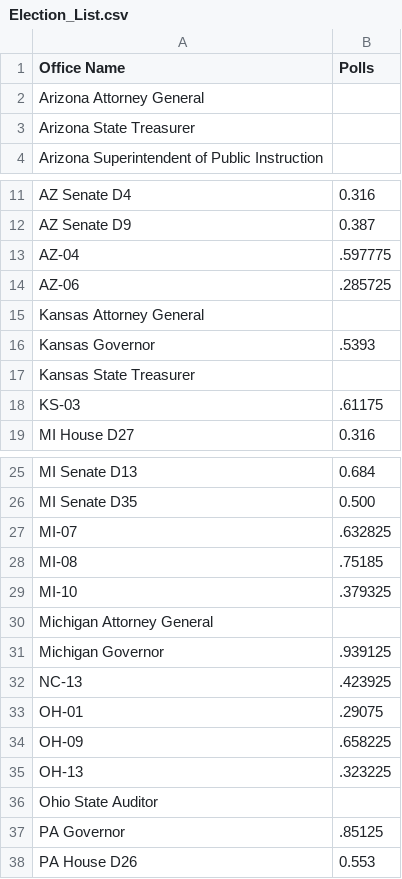
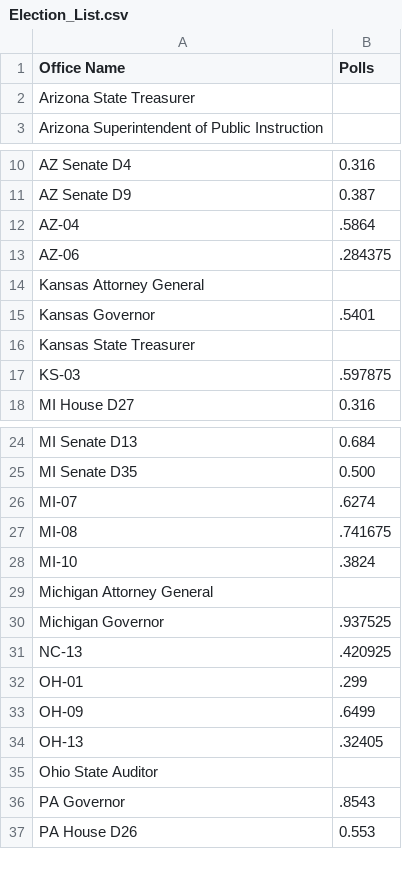
Before and after one commit to landandair/Election22_Data_Analysis, a CSV file: 538_Data/Election_List.csv, drawn as a sheet; only a part is shown, gaps mark what is left out; the diff covers the shown part only.

```diff
--- a/538_Data/Election_List.csv
+++ b/538_Data/Election_List.csv
@@ -1,3 +1,2 @@
 Office Name,Polls
-Arizona Attorney General,
 Arizona State Treasurer,
@@ -12,8 +11,8 @@ AZ Senate D4,0.316
 AZ Senate D9,0.387
-AZ-04,.597775
-AZ-06,.285725
+AZ-04,.5864
+AZ-06,.284375
 Kansas Attorney General,
-Kansas Governor,.5393
+Kansas Governor,.5401
 Kansas State Treasurer,
-KS-03,.61175
+KS-03,.597875
 MI House D27,0.316
@@ -26,13 +25,13 @@ MI Senate D13,0.684
 MI Senate D35,0.500
-MI-07,.632825
-MI-08,.75185
-MI-10,.379325
+MI-07,.6274
+MI-08,.741675
+MI-10,.3824
 Michigan Attorney General,
-Michigan Governor,.939125
-NC-13,.423925
-OH-01,.29075
-OH-09,.658225
-OH-13,.323225
+Michigan Governor,.937525
+NC-13,.420925
+OH-01,.299
+OH-09,.6499
+OH-13,.32405
 Ohio State Auditor,
-PA Governor,.85125
+PA Governor,.8543
 PA House D26,0.553
```
Also changed, not shown: 30 added rows, 1 removed row and 9 edited cells elsewhere in this file, 1 other file.
